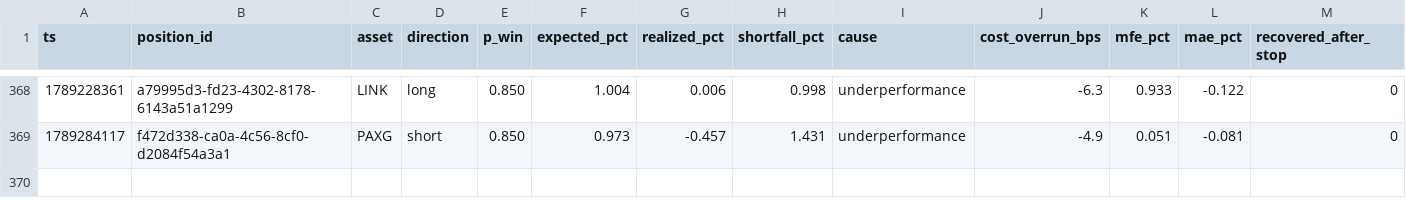
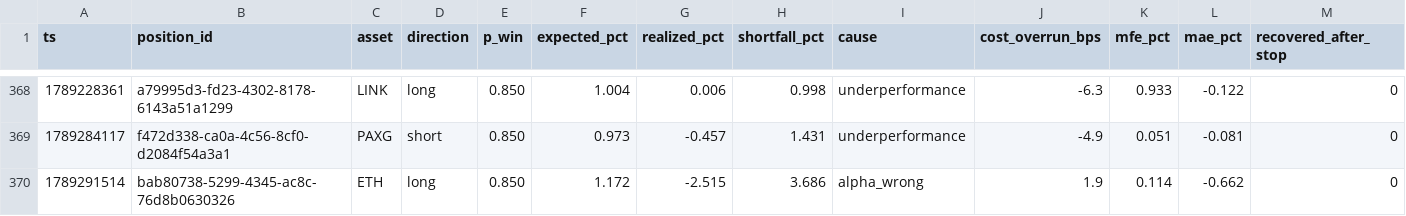
Before and after one commit to jrigoni35-gif/liquiditybot_ab, a CSV file: sessions/pc-live/postmortem_summary.csv, drawn as a sheet; only a part is shown, gaps mark what is left out; rows hold the shown columns only; the diff names each change by its address in the sheet, - before the commit and + after, or states it on an @@ line.

```diff
--- a/sessions/pc-live/postmortem_summary.csv
+++ b/sessions/pc-live/postmortem_summary.csv
+row 370: 1789291514 | bab80738-5299-4345-ac8c-76d8b0630326 | ETH | long | 0.850 | 1.172 | -2.515 | 3.686 | alpha_wrong | 1.9 | 0.114 | -0.662 | 0
```
Also changed, not shown: sessions/pc-live/fills.csv, 7 other files.
